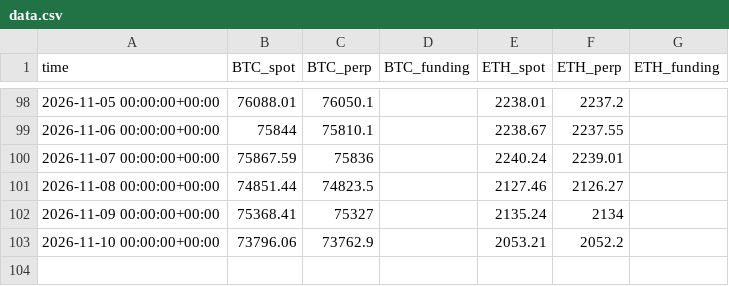
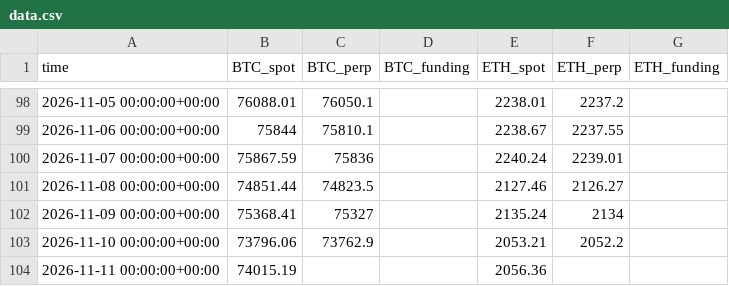
Before and after one commit to paulfryy/glass-box, a CSV file: lab/carry/data.csv, drawn as a sheet; only a part is shown, gaps mark what is left out.

Commit message:
Momentum lab: data through 2026-11-10

```diff
--- a/lab/carry/data.csv
+++ b/lab/carry/data.csv
@@ -103 +103,2 @@ time,BTC_spot,BTC_perp,BTC_funding,ETH_spot,ETH_perp,ETH_funding
 2026-11-10 00:00:00+00:00,73796.06,73762.9,,2053.21,2052.2,
+2026-11-11 00:00:00+00:00,74015.19,,,2056.36,,
```
Also changed, not shown: 2 other files.
